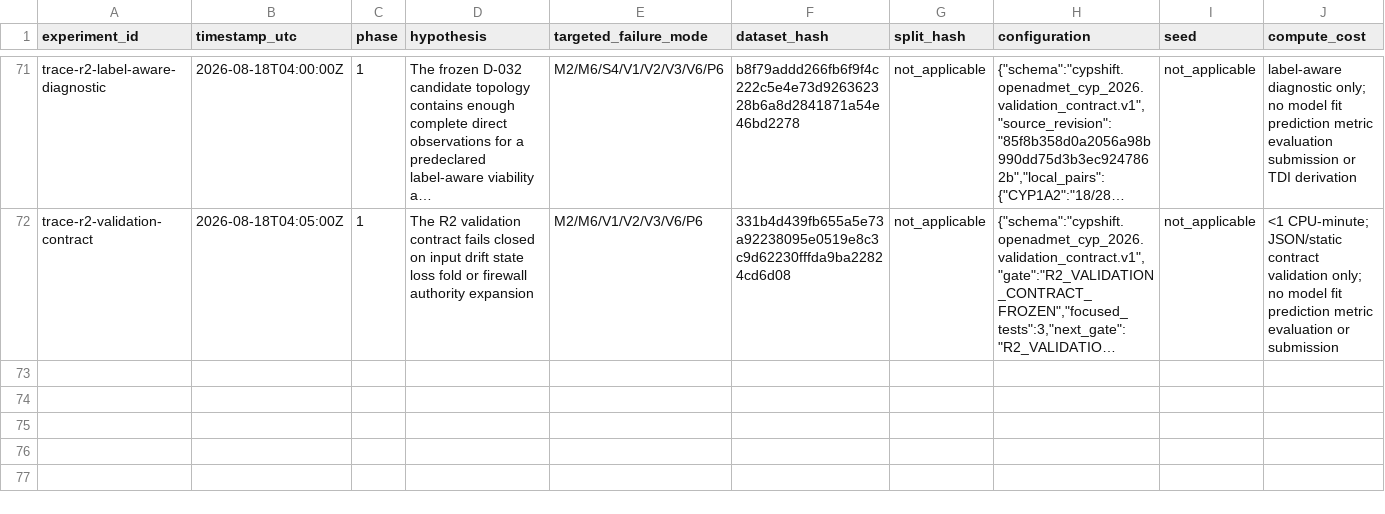
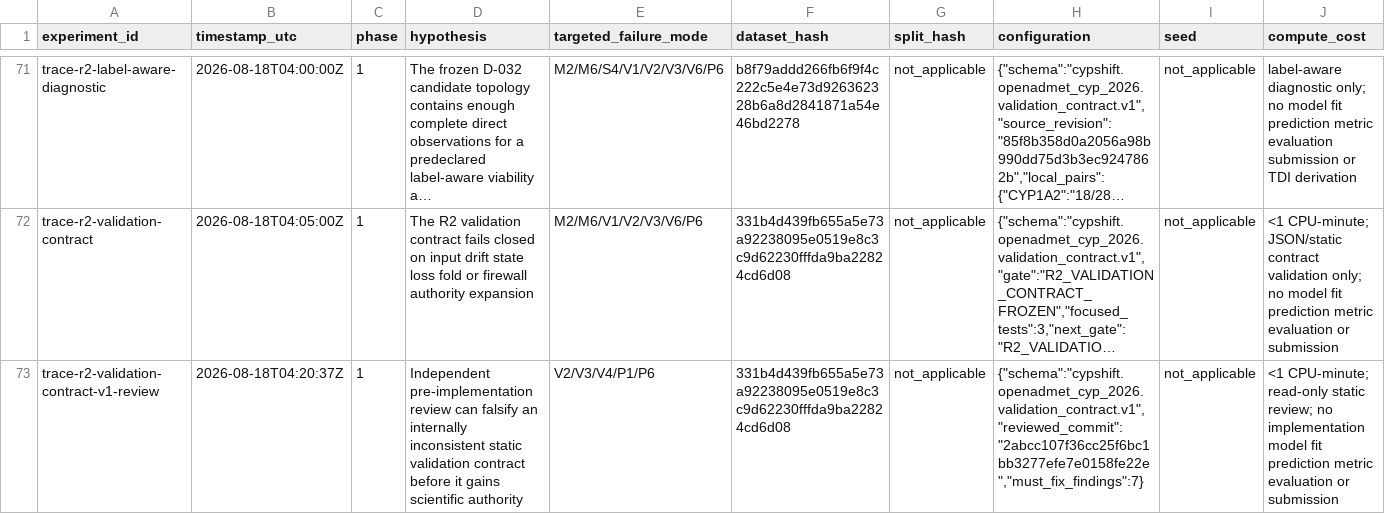
Before and after one commit to zchboswell/cypshift, a CSV file: runs/experiment_ledger.csv, drawn as a sheet; only a part is shown, gaps mark what is left out; long unchanged cells end in …; rows hold the shown columns only; the diff covers the shown part only; the diff names each change by its address in the sheet, - before the commit and + after, or states it on an @@ line.

Commit message:
Correct the R2 validation contract
Supersede the rejected v1 contract before implementation. Remove selector leakage, split oracle-runner from scorer truth, reserve LOCAL_FAILED for scientific defects, define protocol-specific anchor exposure, and freeze exact component-fold and random-anchor policies.

Preserve the v1 failure in D-034 and the experiment ledger. Promote unchanged D-032 components only as a conservative reconstructed-family proxy for R2 grouping, without semantic-family, model, metric, TDI, submission, or transductive authority.

Validation: 214 tests; Ruff; strict mypy on src; package build; JSON parse; 18-column ledger audit; independent scientific review pass.

Reversal: create v3 and preserve this record if implementation finds a receipt, identity, chemistry, determinism, state, projection, or leakage defect.

```diff
--- a/runs/experiment_ledger.csv
+++ b/runs/experiment_ledger.csv
+row 73: trace-r2-validation-contract-v1-review | 2026-08-18T04:20:37Z | 1 | Independent pre-implementation review can falsify an internally inconsistent static validation contract before it gains scientific authority | V2/V3/V4/P1/P6 | 331b4d439fb655a5e73a92238095e0519e8c3c9d62230fffda9ba22824cd6d08 | not_applicable | {"schema":"cypshift.openadmet_cyp_2026.validation_contract.v1","reviewed_commit":"2abcc107f36cc25f6bc1bb3277efe7e0158fe22e","must_fix_findings":7} | not_applicable | <1 CPU-minute; read-only static review; no implementation model fit prediction metric evaluation or submission
```
Also changed, not shown: 1 added row elsewhere in this file, 7 other files.
